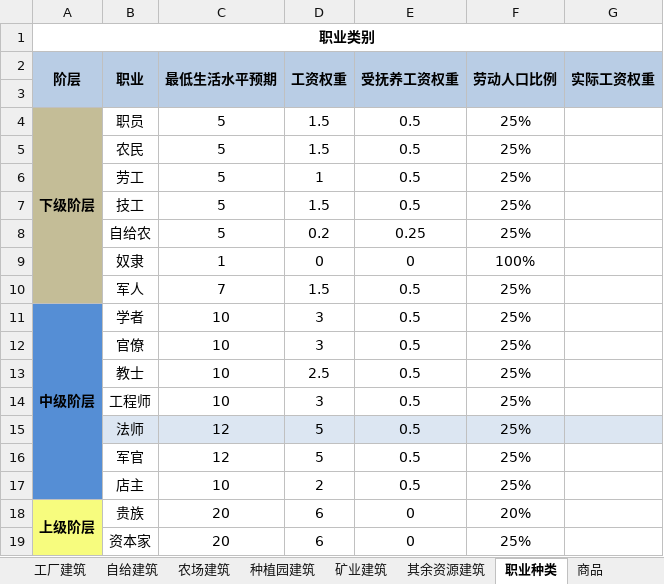
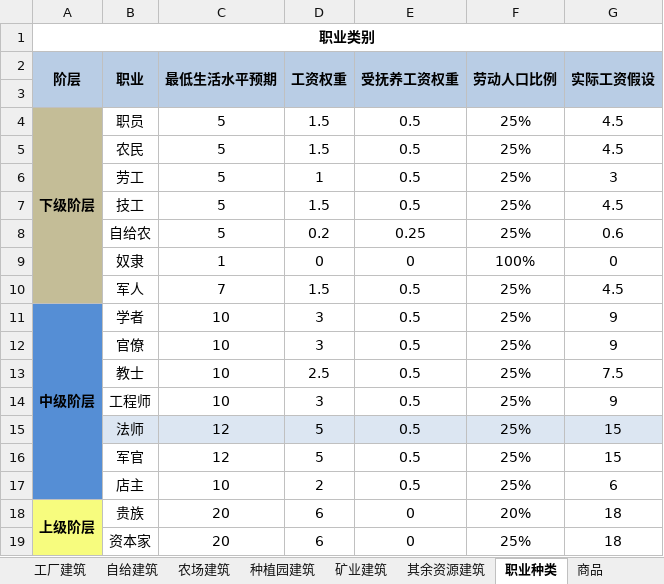
Before and after one commit to YFFtYHwsdj/Aurora-of-Magiscientia, an Excel workbook: 数值设定/AOM生产科技结构数值.xlsx, sheet 职业种类, drawn as a sheet; values as stored, in another font and other column widths than the file's, no borders; the diff names each change by its address in the sheet, - before the commit and + after, or states it on an @@ line.

```diff
--- a/数值设定/AOM生产科技结构数值.xlsx (sheet 职业种类)
+++ b/数值设定/AOM生产科技结构数值.xlsx (sheet 职业种类)
-G2: 实际工资权重
+G2: 实际工资假设
-G4:G5 (实际工资假设): (empty)
+G4:G5 (实际工资假设): 4.5
-G6 (实际工资假设): (empty)
+G6 (实际工资假设): 3
-G7 (实际工资假设): (empty)
+G7 (实际工资假设): 4.5
-G8 (实际工资假设): (empty)
+G8 (实际工资假设): 0.6
-G9 (实际工资假设): (empty)
+G9 (实际工资假设): 0
-G10 (实际工资假设): (empty)
+G10 (实际工资假设): 4.5
-G11:G12 (实际工资假设): (empty)
+G11:G12 (实际工资假设): 9
-G13 (实际工资假设): (empty)
+G13 (实际工资假设): 7.5
-G14 (实际工资假设): (empty)
+G14 (实际工资假设): 9
-G15:G16 (实际工资假设): (empty)
+G15:G16 (实际工资假设): 15
-G17 (实际工资假设): (empty)
+G17 (实际工资假设): 6
-G18:G19 (实际工资假设): (empty)
+G18:G19 (实际工资假设): 18
```
Also changed, not shown: sheet 矿业建筑, sheet 政府建筑, sheet 科技, charts or pictures.
